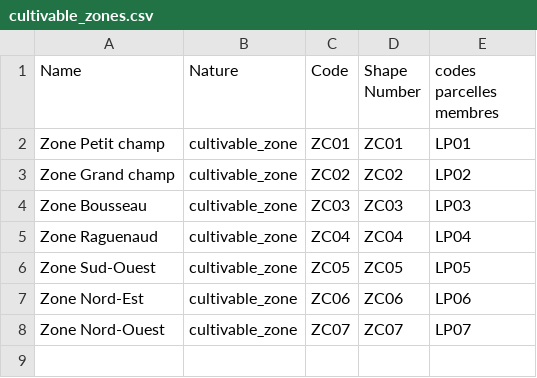
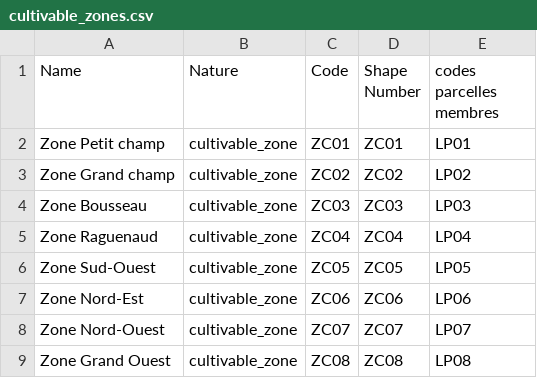
Before and after one commit to ergolis/first_run-tdj2014, a CSV file: alamano/cultivable_zones.csv, drawn as a sheet; the diff names each change by its address in the sheet, - before the commit and + after, or states it on an @@ line.

```diff
--- a/alamano/cultivable_zones.csv
+++ b/alamano/cultivable_zones.csv
+row 9: Zone Grand Ouest | cultivable_zone | ZC08 | ZC08 | LP08
```
Also changed, not shown: alamano/activities.csv, alamano/equipments.csv, 15 other files.
